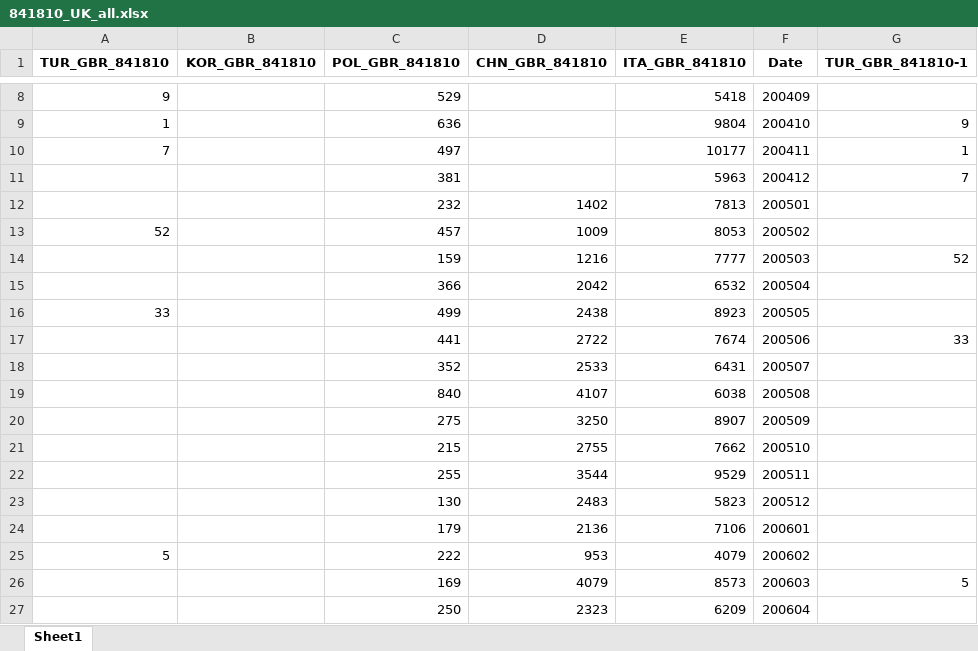
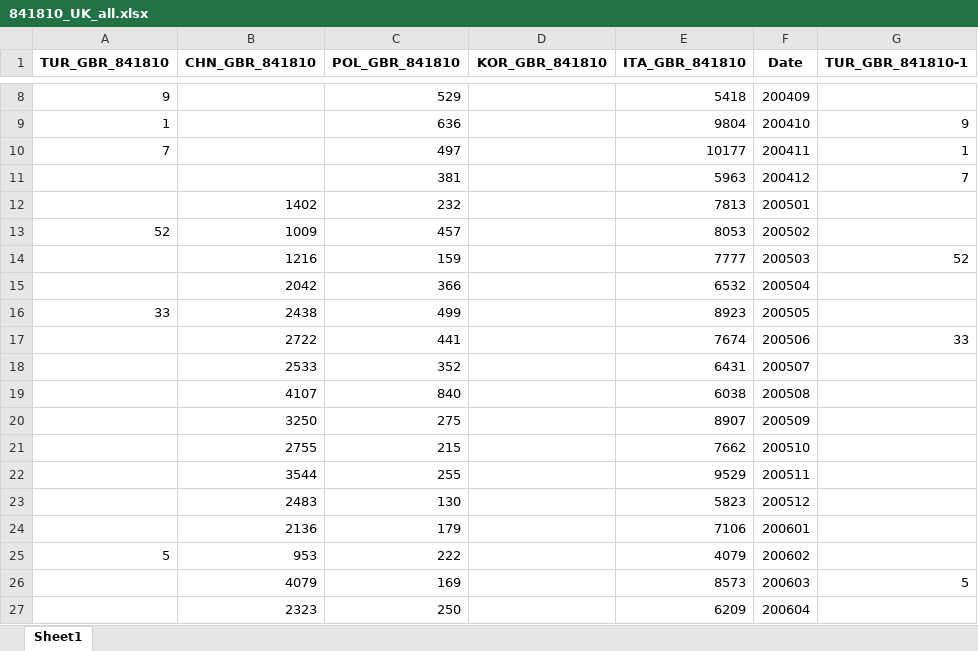
Before and after one commit to ozemre/Thesis_Project, an Excel workbook: Data_Sources_and_Preparation/ITC_Trade_Data/841810_UK_all.xlsx, sheet Sheet1, drawn as a sheet; only a part is shown, gaps mark what is left out; values as stored, in another font and other column widths than the file's, no borders; the diff covers the shown part only; the diff names each change by its address in the sheet, - before the commit and + after, or states it on an @@ line.

```diff
--- a/Data_Sources_and_Preparation/ITC_Trade_Data/841810_UK_all.xlsx (sheet Sheet1)
+++ b/Data_Sources_and_Preparation/ITC_Trade_Data/841810_UK_all.xlsx (sheet Sheet1)
-B1: KOR_GBR_841810
+B1: CHN_GBR_841810
-D1: CHN_GBR_841810
+D1: KOR_GBR_841810
-B12 (CHN_GBR_841810): (empty)
+B12 (CHN_GBR_841810): 1402
-D12 (KOR_GBR_841810): 1402
+D12 (KOR_GBR_841810): (empty)
-B13 (CHN_GBR_841810): (empty)
+B13 (CHN_GBR_841810): 1009
-D13 (KOR_GBR_841810): 1009
+D13 (KOR_GBR_841810): (empty)
-B14 (CHN_GBR_841810): (empty)
+B14 (CHN_GBR_841810): 1216
-D14 (KOR_GBR_841810): 1216
+D14 (KOR_GBR_841810): (empty)
-B15 (CHN_GBR_841810): (empty)
+B15 (CHN_GBR_841810): 2042
-D15 (KOR_GBR_841810): 2042
+D15 (KOR_GBR_841810): (empty)
-B16 (CHN_GBR_841810): (empty)
+B16 (CHN_GBR_841810): 2438
-D16 (KOR_GBR_841810): 2438
+D16 (KOR_GBR_841810): (empty)
-B17 (CHN_GBR_841810): (empty)
+B17 (CHN_GBR_841810): 2722
-D17 (KOR_GBR_841810): 2722
+D17 (KOR_GBR_841810): (empty)
-B18 (CHN_GBR_841810): (empty)
+B18 (CHN_GBR_841810): 2533
-D18 (KOR_GBR_841810): 2533
+D18 (KOR_GBR_841810): (empty)
-B19 (CHN_GBR_841810): (empty)
+B19 (CHN_GBR_841810): 4107
-D19 (KOR_GBR_841810): 4107
+D19 (KOR_GBR_841810): (empty)
-B20 (CHN_GBR_841810): (empty)
+B20 (CHN_GBR_841810): 3250
-D20 (KOR_GBR_841810): 3250
+D20 (KOR_GBR_841810): (empty)
-B21 (CHN_GBR_841810): (empty)
+B21 (CHN_GBR_841810): 2755
-D21 (KOR_GBR_841810): 2755
+D21 (KOR_GBR_841810): (empty)
-B22 (CHN_GBR_841810): (empty)
+B22 (CHN_GBR_841810): 3544
-D22 (KOR_GBR_841810): 3544
+D22 (KOR_GBR_841810): (empty)
-B23 (CHN_GBR_841810): (empty)
+B23 (CHN_GBR_841810): 2483
-D23 (KOR_GBR_841810): 2483
+D23 (KOR_GBR_841810): (empty)
-B24 (CHN_GBR_841810): (empty)
+B24 (CHN_GBR_841810): 2136
-D24 (KOR_GBR_841810): 2136
+D24 (KOR_GBR_841810): (empty)
-B25 (CHN_GBR_841810): (empty)
+B25 (CHN_GBR_841810): 953
-D25 (KOR_GBR_841810): 953
+D25 (KOR_GBR_841810): (empty)
-B26 (CHN_GBR_841810): (empty)
+B26 (CHN_GBR_841810): 4079
-D26 (KOR_GBR_841810): 4079
+D26 (KOR_GBR_841810): (empty)
-B27 (CHN_GBR_841810): (empty)
+B27 (CHN_GBR_841810): 2323
-D27 (KOR_GBR_841810): 2323
+D27 (KOR_GBR_841810): (empty)
```
Also changed, not shown: 292 edited cells elsewhere in this sheet, Data_Sources_and_Preparation/ITC_Trade_Data/841810_China_all.xlsx, Data_Sources_and_Preparation/ITC_Trade_Data/841840_TUR_all.xlsx, 11 other files.
